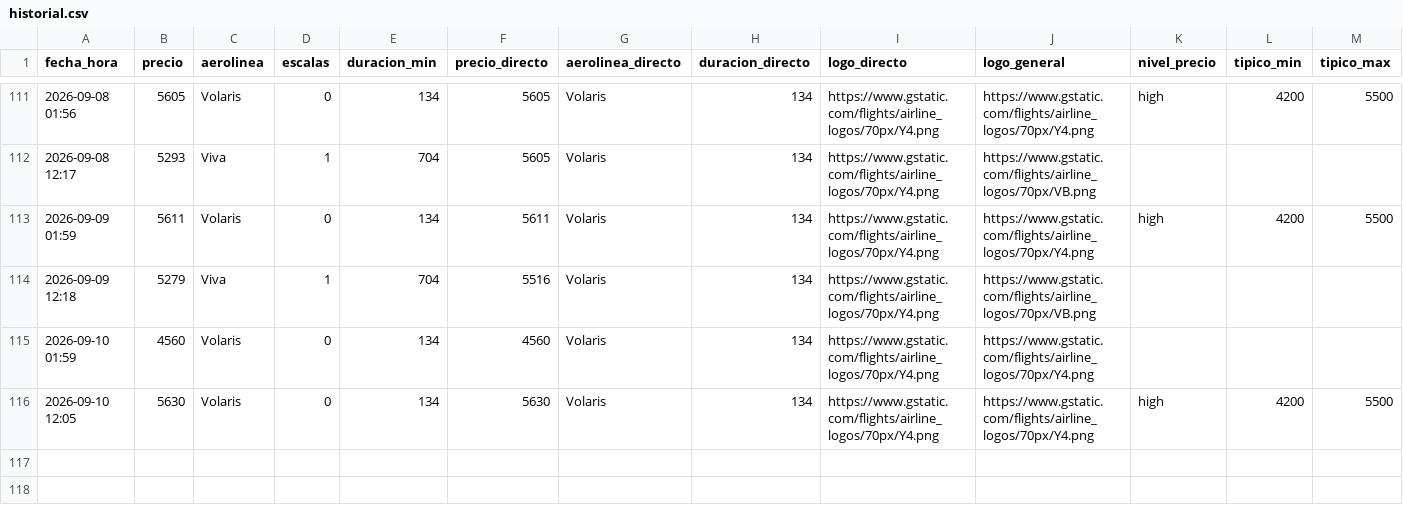
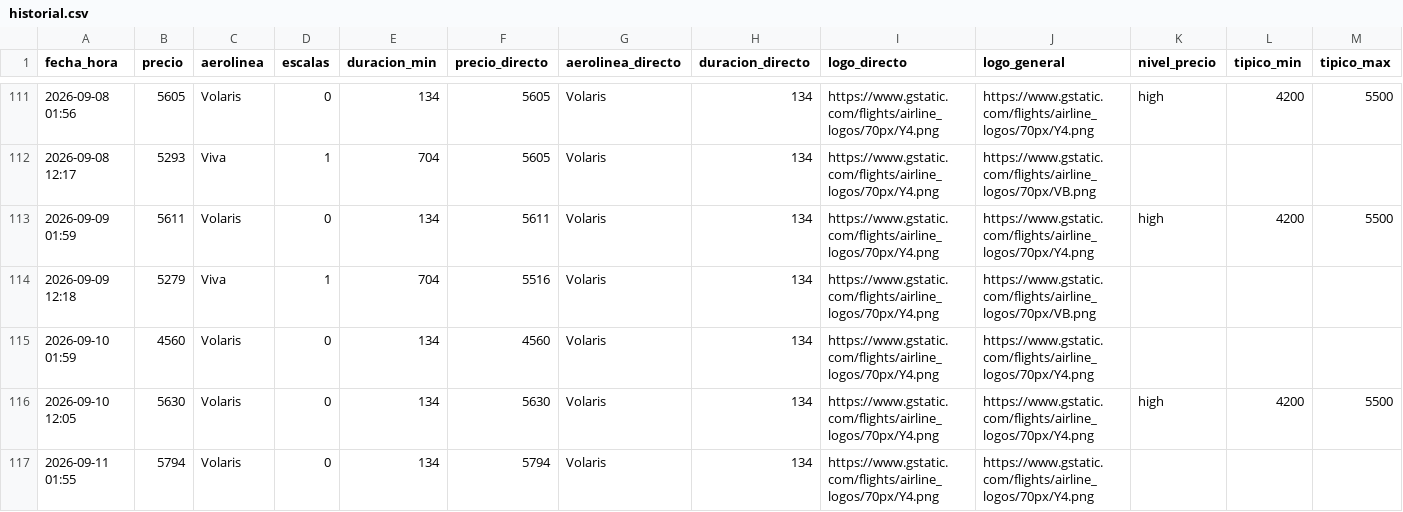
Before and after one commit to ChristianS26/fly-tracker, a CSV file: historial.csv, drawn as a sheet; only a part is shown, gaps mark what is left out; the diff names each change by its address in the sheet, - before the commit and + after, or states it on an @@ line.

```diff
--- a/historial.csv
+++ b/historial.csv
+row 117: 2026-09-11 01:55 | 5794 | Volaris | 0 | 134 | 5794 | Volaris | 134 | https://www.gstatic.com/flights/airline_logos/70px/Y4.png | https://www.gstatic.com/flights/airline_logos/70px/Y4.png
```
Also changed, not shown: 2 other files.
